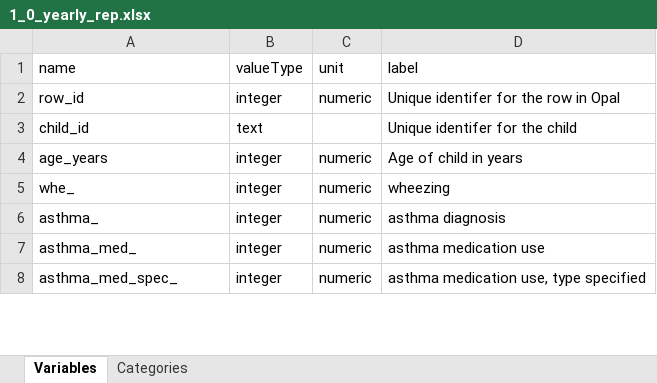
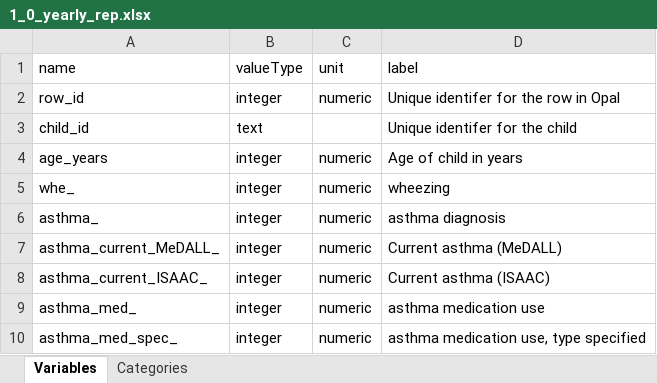
Before and after one commit to lifecycle-project/ds-upload, an Excel workbook: R/data/dictionaries/outcome/1_0/1_0_yearly_rep.xlsx, sheet Variables, drawn as a sheet; only a part is shown; values as stored, in another font and other column widths than the file's, no borders; the diff names each change by its address in the sheet, - before the commit and + after, or states it on an @@ line.

```diff
--- a/R/data/dictionaries/outcome/1_0/1_0_yearly_rep.xlsx (sheet Variables)
+++ b/R/data/dictionaries/outcome/1_0/1_0_yearly_rep.xlsx (sheet Variables)
+row 7: asthma_current_MeDALL_ | integer | numeric | Current asthma (MeDALL)
+row 8: asthma_current_ISAAC_ | integer | numeric | Current asthma (ISAAC)
```
Also changed, not shown: sheet Categories.
